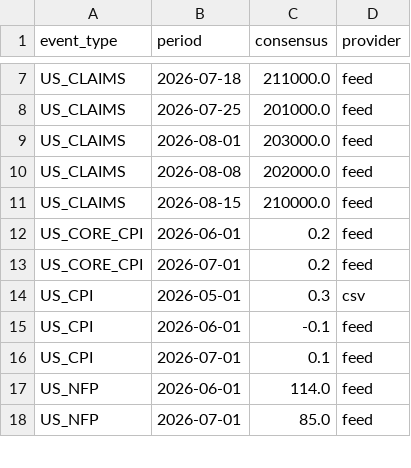
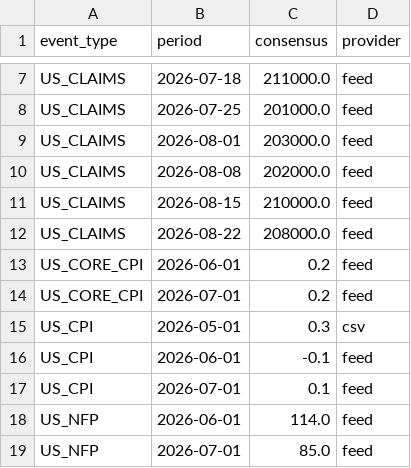
Before and after one commit to mantritam99-create/macro-reaction-model, a CSV file: data/consensus_log.csv, drawn as a sheet; only a part is shown, gaps mark what is left out; the diff names each change by its address in the sheet, - before the commit and + after, or states it on an @@ line.

```diff
--- a/data/consensus_log.csv
+++ b/data/consensus_log.csv
+row 12: US_CLAIMS | 2026-08-22 | 208000.0 | feed
```
Also changed, not shown: 2 other files.
